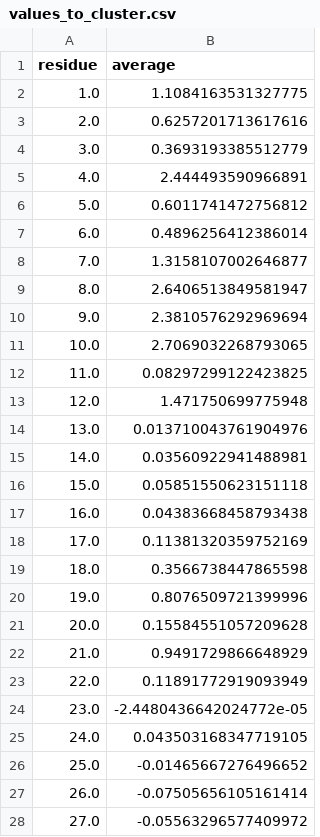
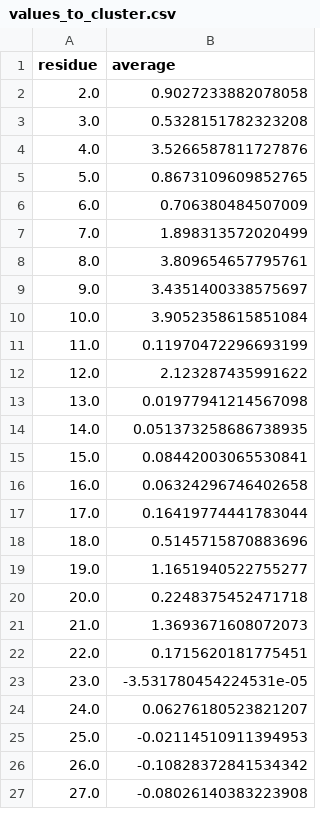
Before and after one commit to sanju99/MtbQuantCNN, a CSV file: spatial_clustering/pncA_SSM_lineage_amino_acid/values_to_cluster.csv, drawn as a sheet; only a part is shown; the diff covers the shown part only.

```diff
--- a/spatial_clustering/pncA_SSM_lineage_amino_acid/values_to_cluster.csv
+++ b/spatial_clustering/pncA_SSM_lineage_amino_acid/values_to_cluster.csv
@@ -1,28 +1,27 @@
 residue,average
-1.0,1.1084163531327775
-2.0,0.6257201713617616
-3.0,0.3693193385512779
-4.0,2.444493590966891
-5.0,0.6011741472756812
-6.0,0.4896256412386014
-7.0,1.3158107002646877
-8.0,2.6406513849581947
-9.0,2.3810576292969694
-10.0,2.7069032268793065
-11.0,0.08297299122423825
-12.0,1.471750699775948
-13.0,0.013710043761904976
-14.0,0.03560922941488981
-15.0,0.05851550623151118
-16.0,0.04383668458793438
-17.0,0.11381320359752169
-18.0,0.3566738447865598
-19.0,0.8076509721399996
-20.0,0.15584551057209628
-21.0,0.9491729866648929
-22.0,0.11891772919093949
-23.0,-2.4480436642024772e-05
-24.0,0.043503168347719105
-25.0,-0.01465667276496652
-26.0,-0.07505656105161414
-27.0,-0.05563296577409972
+2.0,0.9027233882078058
+3.0,0.5328151782323208
+4.0,3.5266587811727876
+5.0,0.8673109609852765
+6.0,0.706380484507009
+7.0,1.898313572020499
+8.0,3.809654657795761
+9.0,3.4351400338575697
+10.0,3.9052358615851084
+11.0,0.11970472296693199
+12.0,2.123287435991622
+13.0,0.01977941214567098
+14.0,0.051373258686738935
+15.0,0.08442003065530841
+16.0,0.06324296746402658
+17.0,0.16419774441783044
+18.0,0.5145715870883696
+19.0,1.1651940522755277
+20.0,0.2248375452471718
+21.0,1.3693671608072073
+22.0,0.1715620181775451
+23.0,-3.531780454224531e-05
+24.0,0.06276180523821207
+25.0,-0.02114510911394953
+26.0,-0.10828372841534342
+27.0,-0.08026140383223908
```
Also changed, not shown: 159 edited cells elsewhere in this file, spatial_clustering/katG_SSM_lineage_amino_acid/G_scores.csv, spatial_clustering/katG_SSM_lineage_amino_acid/values_to_cluster.csv, 39 other files.
